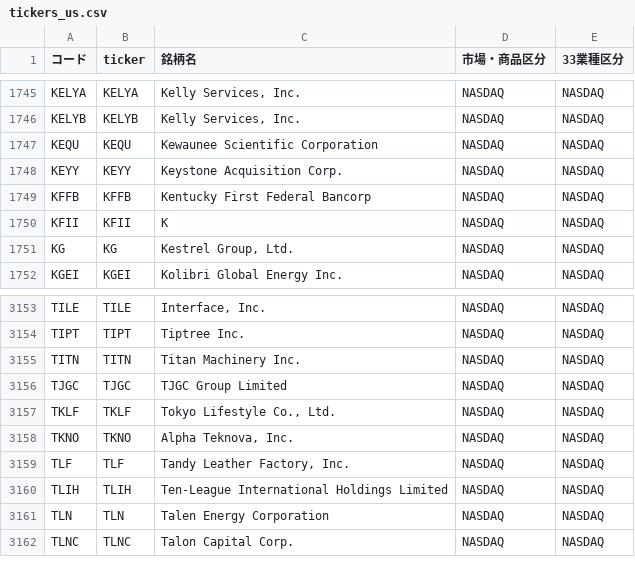
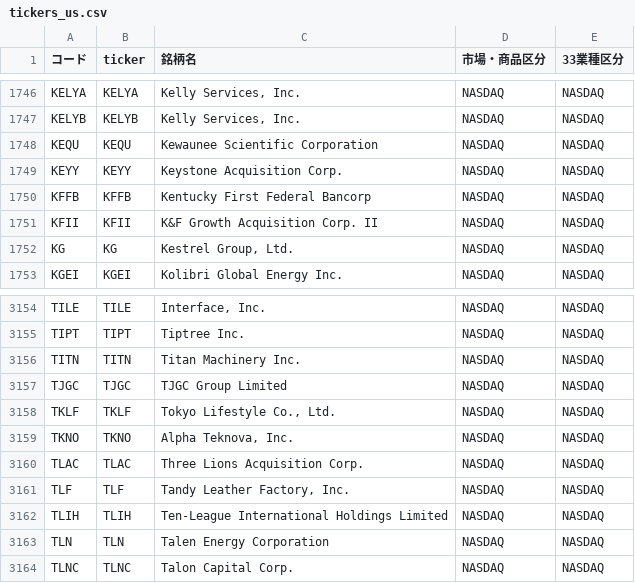
Before and after one commit to mnghfxiidm4ad-rgb/Stock-Price-Heat-Map, a CSV file: lists/tickers_us.csv, drawn as a sheet; only a part is shown, gaps mark what is left out; the diff covers the shown part only.

```diff
--- a/lists/tickers_us.csv
+++ b/lists/tickers_us.csv
@@ -1749,3 +1750,3 @@ KEYY,KEYY,Keystone Acquisition Corp.,NASDAQ,NASDAQ
 KFFB,KFFB,Kentucky First Federal Bancorp,NASDAQ,NASDAQ
-KFII,KFII,K,NASDAQ,NASDAQ
+KFII,KFII,K&F Growth Acquisition Corp. II,NASDAQ,NASDAQ
 KG,KG,"Kestrel Group, Ltd.",NASDAQ,NASDAQ
@@ -3158,2 +3159,3 @@ TKLF,TKLF,"Tokyo Lifestyle Co., Ltd.",NASDAQ,NASDAQ
 TKNO,TKNO,"Alpha Teknova, Inc.",NASDAQ,NASDAQ
+TLAC,TLAC,Three Lions Acquisition Corp.,NASDAQ,NASDAQ
 TLF,TLF,"Tandy Leather Factory, Inc.",NASDAQ,NASDAQ
```
Also changed, not shown: 3 added rows and 2 removed rows elsewhere in this file, 3 other files.
